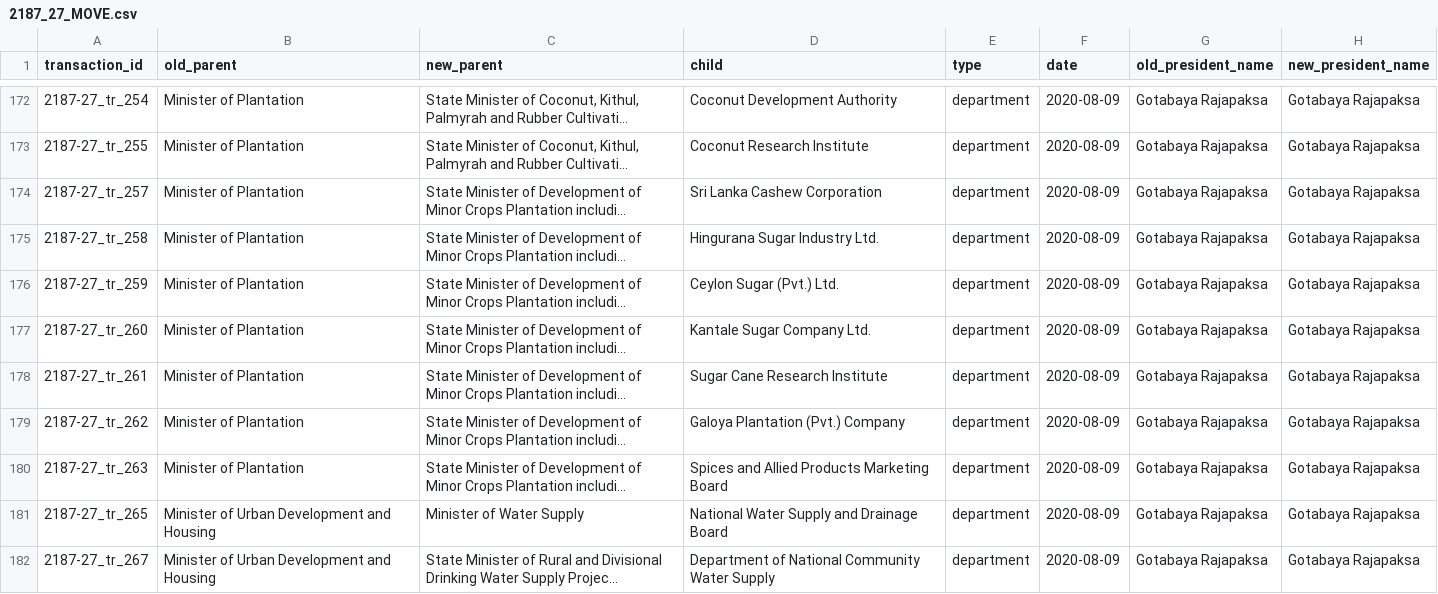
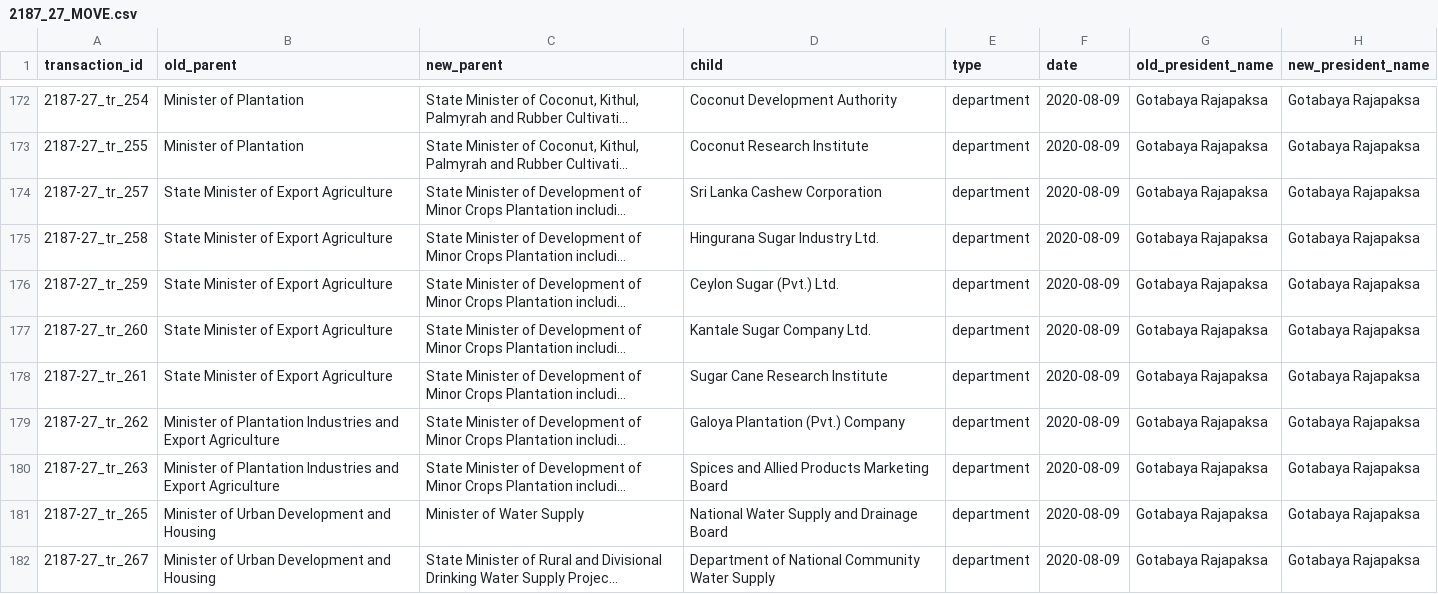
Before and after one commit to zaeema-n/opengin-org, a CSV file: data/orgchart/Gotabaya Rajapaksa/2020-08-09/2187_27_MOVE.csv, drawn as a sheet; only a part is shown, gaps mark what is left out; long unchanged cells end in …; the diff names each change by its address in the sheet, - before the commit and + after, or states it on an @@ line.

```diff
--- a/data/orgchart/Gotabaya Rajapaksa/2020-08-09/2187_27_MOVE.csv
+++ b/data/orgchart/Gotabaya Rajapaksa/2020-08-09/2187_27_MOVE.csv
-B174:B178 (old_parent): Minister of Plantation
+B174:B178 (old_parent): State Minister of Export Agriculture
-B179:B180 (old_parent): Minister of Plantation
+B179:B180 (old_parent): Minister of Plantation Industries and Export Agriculture
```
Also changed, not shown: data/orgchart/Gotabaya Rajapaksa/2020-01-13/2158-06_MOVE.csv, 1 other file.
